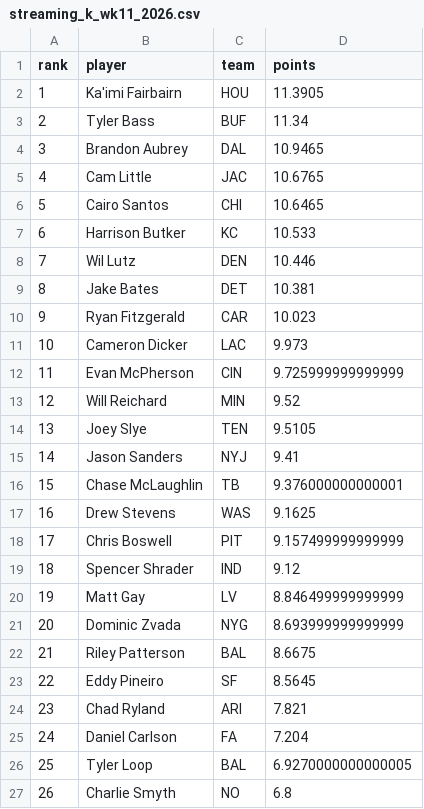
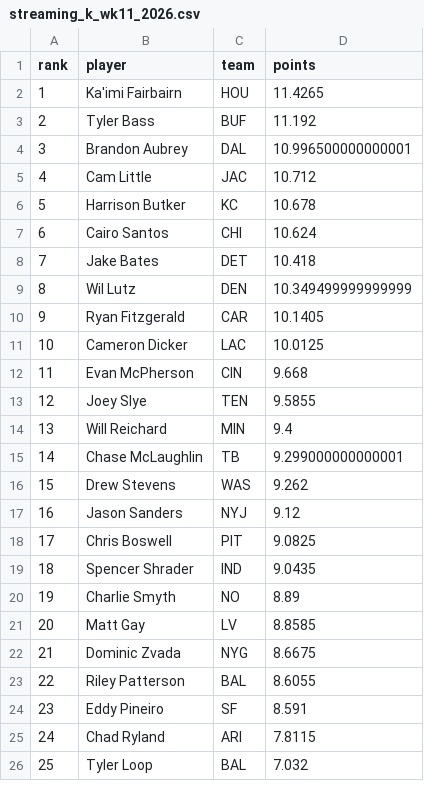
Before and after one commit to mikemartin/fantasy-football-auction-optimizer, a CSV file: data/streaming_k_wk11_2026.csv, drawn as a sheet; only a part is shown; removed rows and columns are numbered as before the commit, all else as after; the diff covers the shown part only; the diff names each change by its address in the sheet, - before the commit and + after, or states it on an @@ line.

```diff
--- a/data/streaming_k_wk11_2026.csv
+++ b/data/streaming_k_wk11_2026.csv
-D2 (points): 11.3905
+D2 (points): 11.4265
-D3 (points): 11.34
+D3 (points): 11.192
-D4 (points): 10.9465
+D4 (points): 10.996500000000001
-D5 (points): 10.6765
+D5 (points): 10.712
-row 6: 5 | Cairo Santos | CHI | 10.6465
@@ column A (rank) renumbered between rows 6 and 31 @@
-D6 (points): 10.533
+D6 (points): 10.678
-row 8: 7 | Wil Lutz | DEN | 10.446
+row 7: 6 | Cairo Santos | CHI | 10.624
-D8 (points): 10.381
+D8 (points): 10.418
+row 9: 8 | Wil Lutz | DEN | 10.349499999999999
-D10 (points): 10.023
+D10 (points): 10.1405
-D11 (points): 9.973
+D11 (points): 10.0125
-D12 (points): 9.725999999999999
+D12 (points): 9.668
-row 13: 12 | Will Reichard | MIN | 9.52
-D13 (points): 9.5105
+D13 (points): 9.5855
-row 15: 14 | Jason Sanders | NYJ | 9.41
+row 14: 13 | Will Reichard | MIN | 9.4
-D15 (points): 9.376000000000001
+D15 (points): 9.299000000000001
-D16 (points): 9.1625
+D16 (points): 9.262
+row 17: 16 | Jason Sanders | NYJ | 9.12
-D18 (points): 9.157499999999999
+D18 (points): 9.0825
-D19 (points): 9.12
+D19 (points): 9.0435
+row 20: 19 | Charlie Smyth | NO | 8.89
-D21 (points): 8.846499999999999
+D21 (points): 8.8585
-D22 (points): 8.693999999999999
+D22 (points): 8.6675
-D23 (points): 8.6675
+D23 (points): 8.6055
-D24 (points): 8.5645
+D24 (points): 8.591
-D25 (points): 7.821
+D25 (points): 7.8115
-row 25: 24 | Daniel Carlson | FA | 7.204
-D26 (points): 6.9270000000000005
+D26 (points): 7.032
-row 27: 26 | Charlie Smyth | NO | 6.8
```
Also changed, not shown: 2 added rows, 1 removed row and 1 edited cell elsewhere in this file, data/streaming_dst_wk11_2026.csv, data/weekly_wk11_2026.csv, 1 other file.
